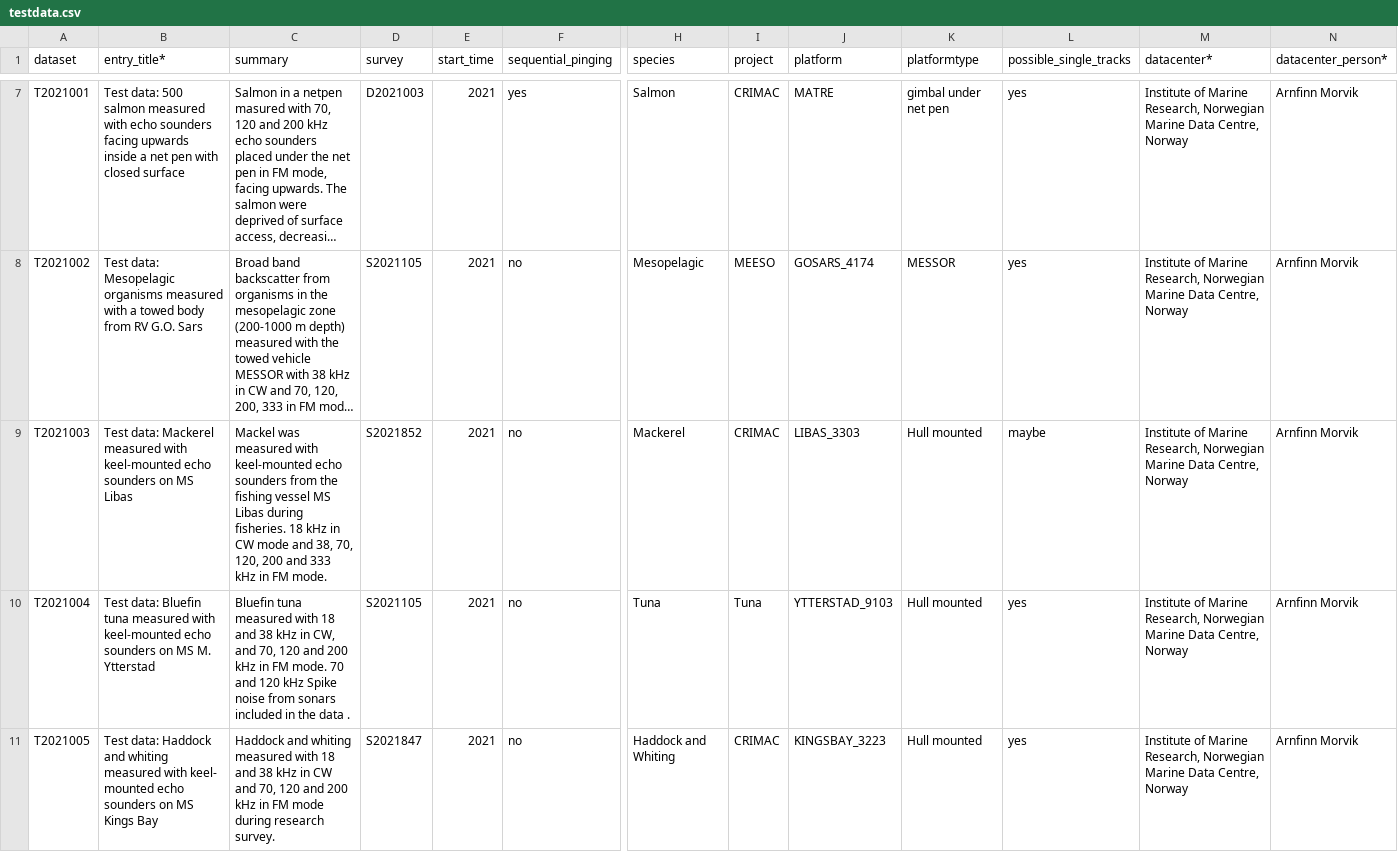
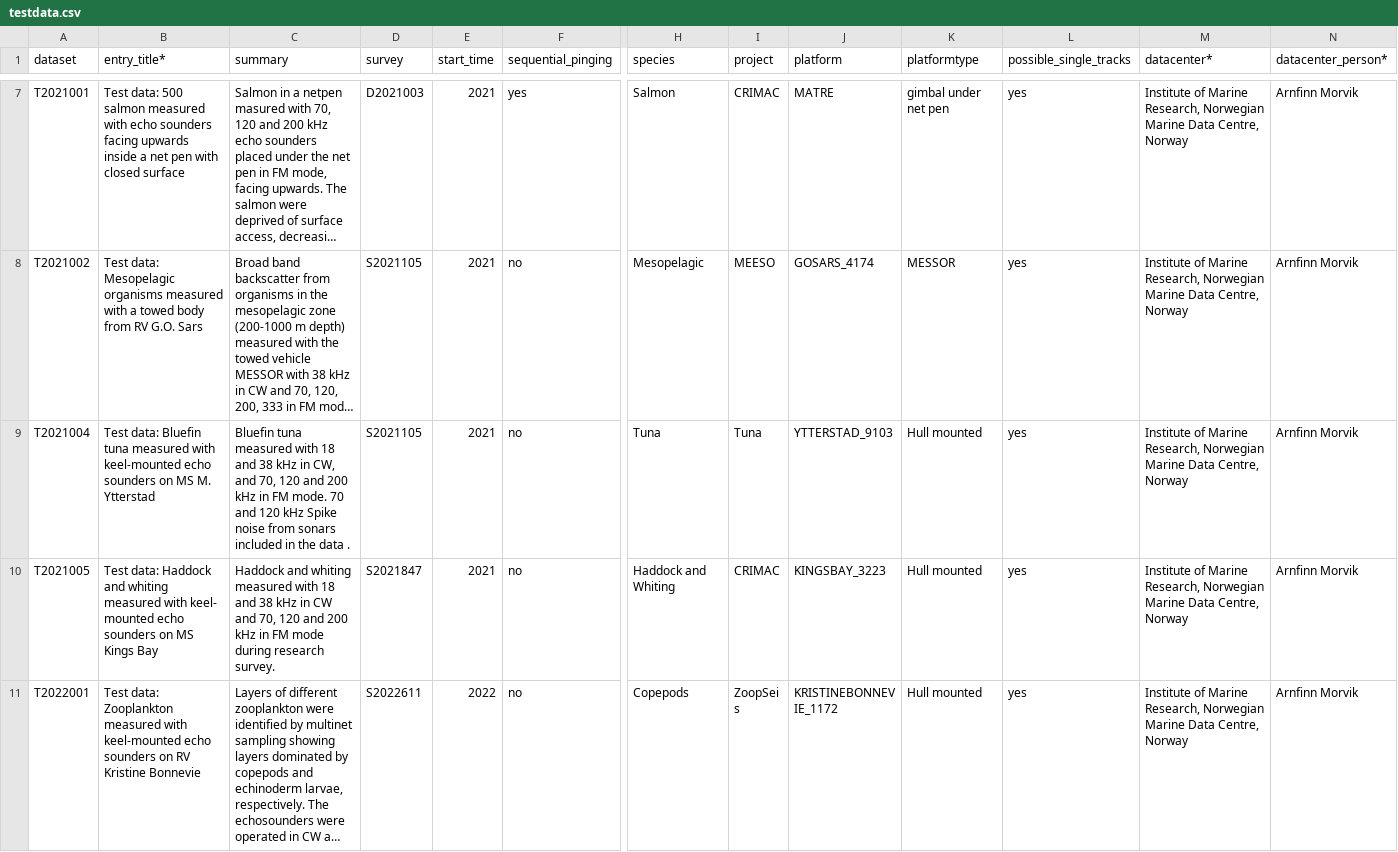
Before and after one commit to CRIMAC-WP4-Machine-learning/CRIMAC-FM-testdatapaper, a CSV file: testdata.csv, drawn as a sheet; only a part is shown, gaps mark what is left out; the shorter side is filled out with more unchanged rows; long unchanged cells end in …; rows hold the shown columns only; the diff names each change by its address in the sheet, - before the commit and + after, or states it on an @@ line.

```diff
--- a/testdata.csv
+++ b/testdata.csv
-row 9: T2021003 | Test data: Mackerel measured with keel-mounted echo sounders on MS Libas | Mackel was measured with keel-mounted echo sounders from the fishing vessel MS Libas during fisheries. 18 kHz in CW mode and 38, 70, 120, 200 and 333 kHz in FM mode. | S2021852 | 2021 | no | Mackerel | CRIMAC | LIBAS_3303 | Hull mounted | maybe | Institute of Marine Research, Norwegian Marine Data Centre, Norway | Arnfinn Morvik
```
